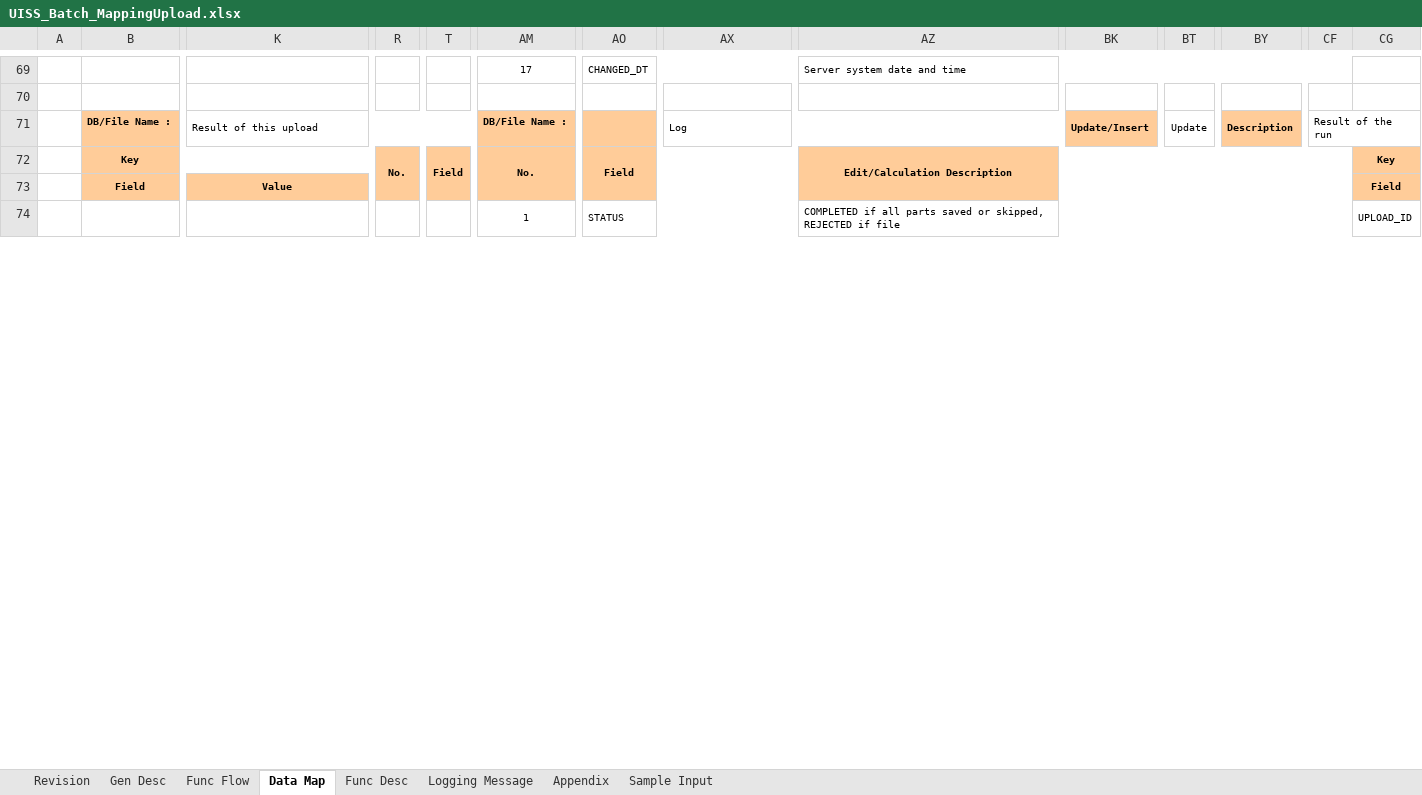
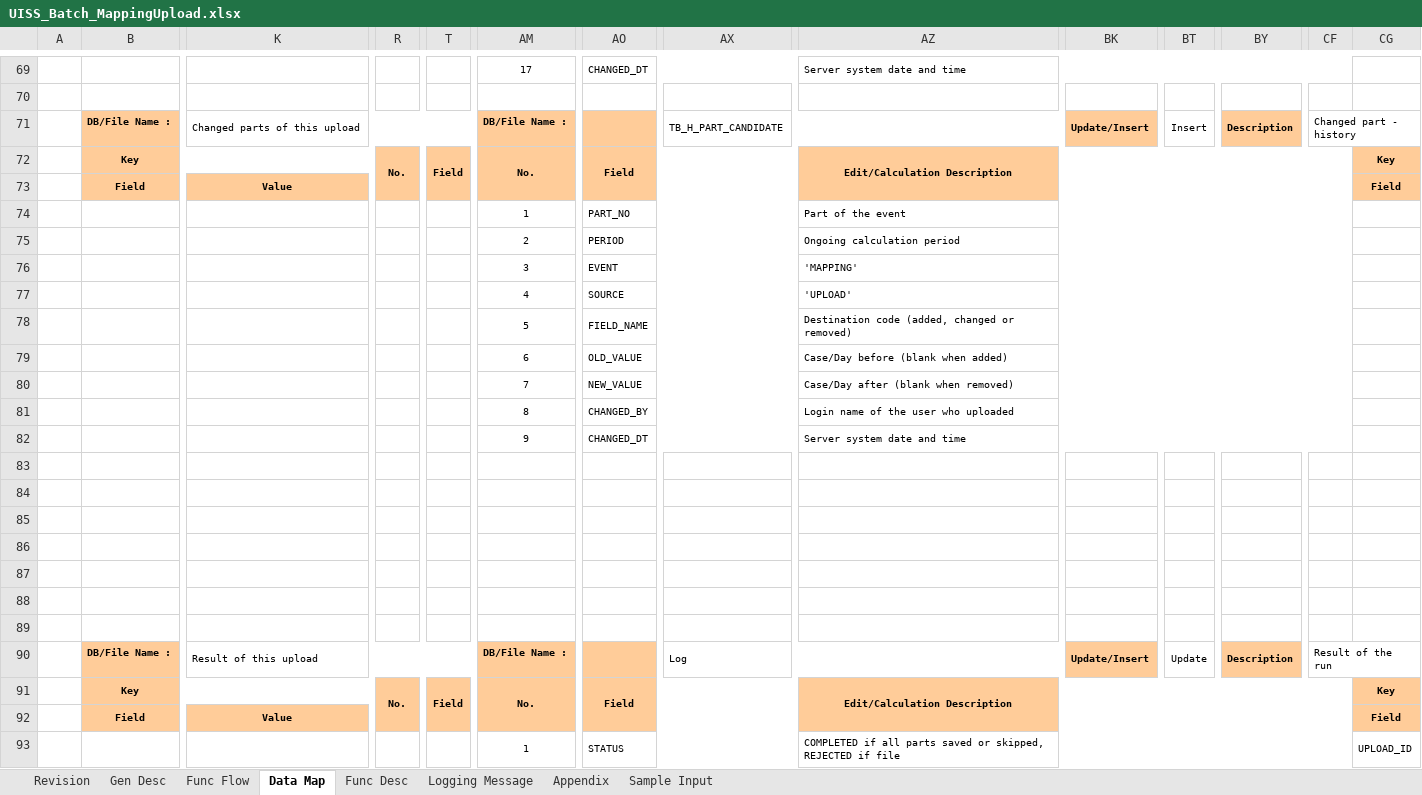
Before and after one commit to ivanrayhannn/crossdockpoc, an Excel workbook: UISS_Batch_MappingUpload.xlsx, sheet Data Map, drawn as a sheet; only a part is shown, gaps mark what is left out; values as stored, in another font and other column widths than the file's, no borders; rows hold the shown columns only; the diff names each change by its address in the sheet, - before the commit and + after, or states it on an @@ line.

```diff
--- a/UISS_Batch_MappingUpload.xlsx (sheet Data Map)
+++ b/UISS_Batch_MappingUpload.xlsx (sheet Data Map)
+row 71:  | DB/File Name : | Changed parts of this upload |  |  | DB/File Name : |  | TB_H_PART_CANDIDATE |  | Update/Insert | Insert | Description | Changed part - history
+row 72:  | Key |  | No. | Field | No. | Field |  | Edit/Calculation Description |  |  |  |  | Key
+row 73:  | Field | Value |  |  |  |  |  |  |  |  |  |  | Field
+row 74:  |  |  |  |  | 1 | PART_NO |  | Part of the event
+row 75:  |  |  |  |  | 2 | PERIOD |  | Ongoing calculation period
+row 76:  |  |  |  |  | 3 | EVENT |  | 'MAPPING'
+row 77:  |  |  |  |  | 4 | SOURCE |  | 'UPLOAD'
+row 78:  |  |  |  |  | 5 | FIELD_NAME |  | Destination code (added, changed or removed)
+row 79:  |  |  |  |  | 6 | OLD_VALUE |  | Case/Day before (blank when added)
+row 80:  |  |  |  |  | 7 | NEW_VALUE |  | Case/Day after (blank when removed)
+row 81:  |  |  |  |  | 8 | CHANGED_BY |  | Login name of the user who uploaded
+row 82:  |  |  |  |  | 9 | CHANGED_DT |  | Server system date and time
+row 83: (empty)
+row 84: (empty)
+row 85: (empty)
+row 86: (empty)
+row 87: (empty)
+row 88: (empty)
+row 89: (empty)
```
Also changed, not shown: sheet Gen Desc, sheet Func Desc, UISS_Batch_PartListUpload_v2.xlsx, 14 other files.
